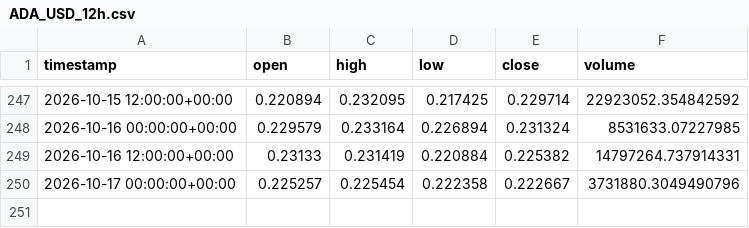
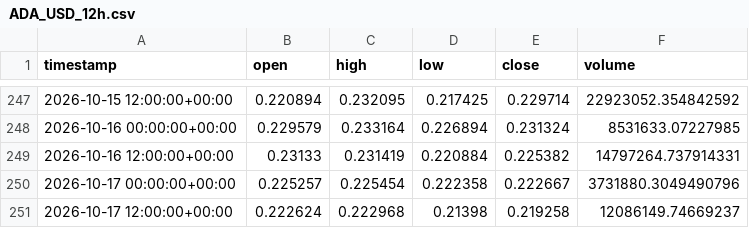
Before and after one commit to jcbusti-stack/Trading-nicabot, a CSV file: datos_velas/ADA_USD_12h.csv, drawn as a sheet; only a part is shown, gaps mark what is left out; the diff names each change by its address in the sheet, - before the commit and + after, or states it on an @@ line.

```diff
--- a/datos_velas/ADA_USD_12h.csv
+++ b/datos_velas/ADA_USD_12h.csv
+row 251: 2026-10-17 12:00:00+00:00 | 0.222624 | 0.222968 | 0.21398 | 0.219258 | 12086149.74669237
```
Also changed, not shown: datos_velas/BONK_USD_12h.csv, datos_velas/KAS_USD_12h.csv, 12 other files.
